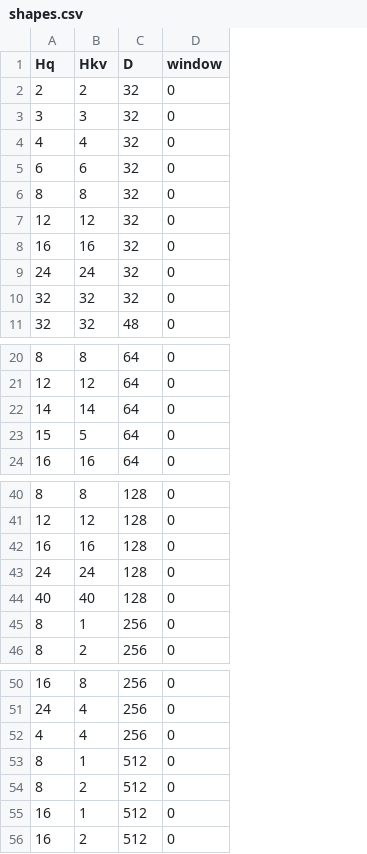
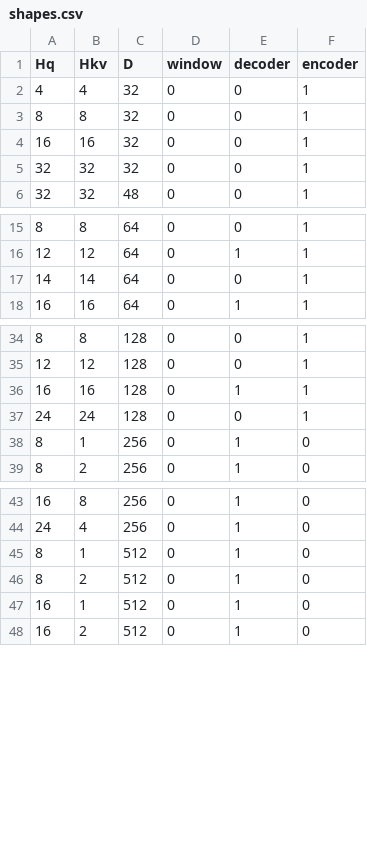
Before and after one commit to ROCm/vllm, a CSV file: benchmarks/kernels/rocm_rdna_hip_attn/tools/shapes.csv, drawn as a sheet; only a part is shown, gaps mark what is left out; removed rows and columns are numbered as before the commit, all else as after; the diff names each change by its address in the sheet, - before the commit and + after, or states it on an @@ line.

```diff
--- a/benchmarks/kernels/rocm_rdna_hip_attn/tools/shapes.csv
+++ b/benchmarks/kernels/rocm_rdna_hip_attn/tools/shapes.csv
+column E (decoder), rows 2-6: all 0; rows 15-18: 0 | 1 | 0 | 1; rows 34-39: 0 | 0 | 1 | 0 | 1 | 1; rows 43-48: all 1
+column F (encoder), rows 2-6: all 1; rows 15-18: all 1; rows 34-39: 1 | 1 | 1 | 1 | 0 | 0; rows 43-48: all 0
-row 2: 2 | 2 | 32 | 0
-row 3: 3 | 3 | 32 | 0
-row 5: 6 | 6 | 32 | 0
-row 7: 12 | 12 | 32 | 0
-row 9: 24 | 24 | 32 | 0
-row 23: 15 | 5 | 64 | 0
-row 44: 40 | 40 | 128 | 0
-row 52: 4 | 4 | 256 | 0
```
Also changed, not shown: 13 other files.
